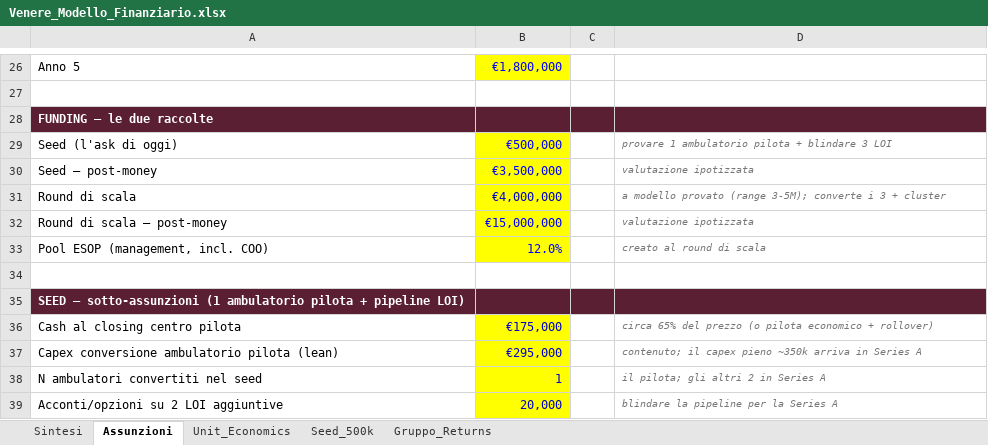
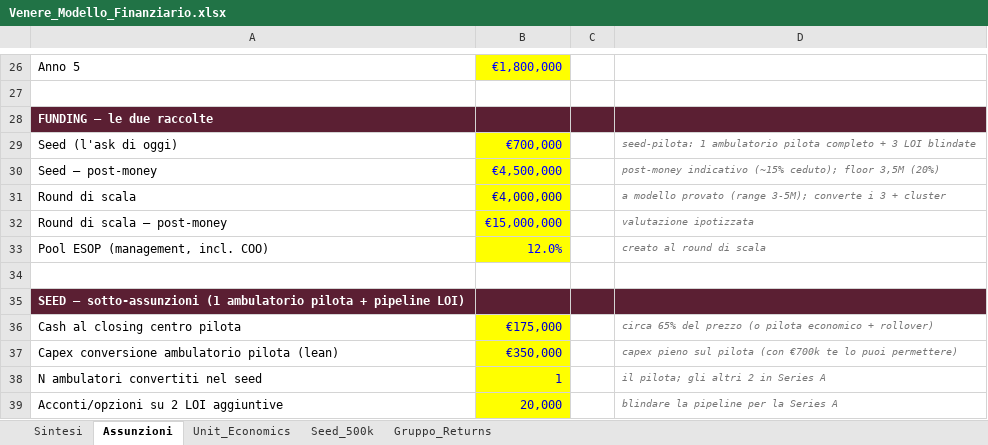
Before and after one commit to lucamartino-dev/Luca, an Excel workbook: Venere_Modello_Finanziario.xlsx, sheet Assunzioni, drawn as a sheet; only a part is shown, gaps mark what is left out; values as stored, in another font and other column widths than the file's, no borders; the diff names each change by its address in the sheet, - before the commit and + after, or states it on an @@ line.

```diff
--- a/Venere_Modello_Finanziario.xlsx (sheet Assunzioni)
+++ b/Venere_Modello_Finanziario.xlsx (sheet Assunzioni)
-B29: €500,000
+B29: €700,000
-D29: provare 1 ambulatorio pilota + blindare 3 LOI
+D29: seed-pilota: 1 ambulatorio pilota completo + 3 LOI blindate
-B30: €3,500,000
+B30: €4,500,000
-D30: valutazione ipotizzata
+D30: post-money indicativo (~15% ceduto); floor 3,5M (20%)
-B37: €295,000
+B37: €350,000
-D37: contenuto; il capex pieno ~350k arriva in Series A
+D37: capex pieno sul pilota (con €700k te lo puoi permettere)
```
Also changed, not shown: 1 other file.
